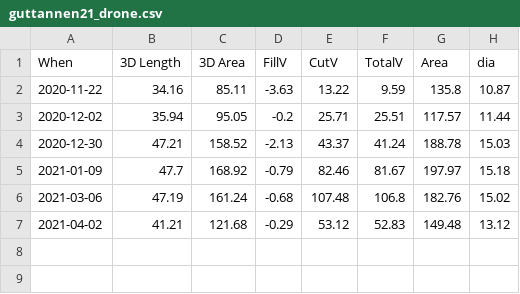
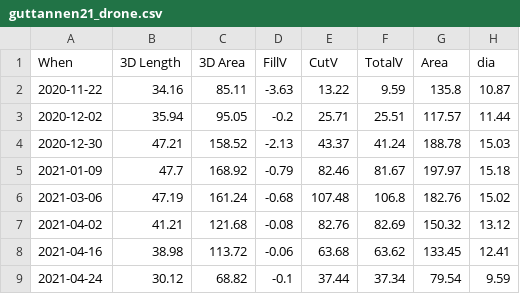
Before and after one commit to Gayashiva/ladakh-datasets, a CSV file: outputs/guttannen21_drone.csv, drawn as a sheet.

```diff
--- a/outputs/guttannen21_drone.csv
+++ b/outputs/guttannen21_drone.csv
@@ -6,2 +6,4 @@ When,3D Length,3D Area,FillV,CutV,TotalV,Area,dia
 2021-03-06,47.19,161.24,-0.68,107.48,106.8,182.76,15.02
-2021-04-02,41.21,121.68,-0.29,53.12,52.83,149.48,13.12
+2021-04-02,41.21,121.68,-0.08,82.76,82.69,150.32,13.12
+2021-04-16,38.98,113.72,-0.06,63.68,63.62,133.45,12.41
+2021-04-24,30.12,68.82,-0.1,37.44,37.34,79.54,9.59
```
Also changed, not shown: outputs/gangles21_drone.csv, outputs/guttannen20_drone.csv, 8 other files.
